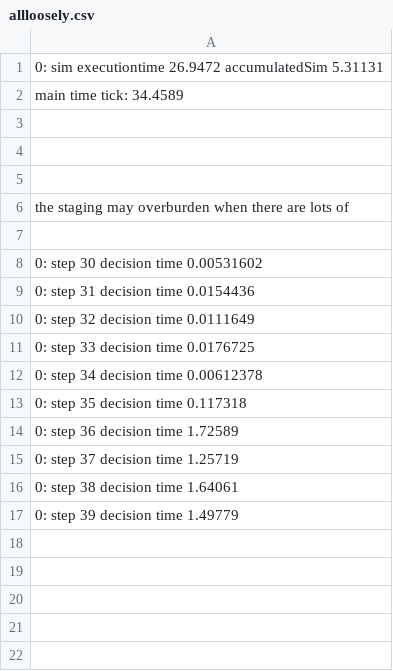
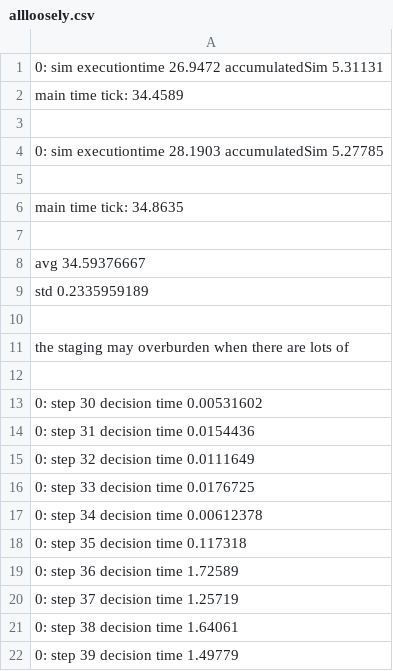
Before and after one commit to wangzhezhe/Gorilla, a CSV file: example/gssimulation/dynamic/actualana_512/allloosely.csv, drawn as a sheet; the diff names each change by its address in the sheet, - before the commit and + after, or states it on an @@ line.

```diff
--- a/example/gssimulation/dynamic/actualana_512/allloosely.csv
+++ b/example/gssimulation/dynamic/actualana_512/allloosely.csv
+row 4: 0: sim executiontime 28.1903 accumulatedSim 5.27785
+row 6: main time tick: 34.8635
+row 7: (empty)
+row 8: avg 34.59376667
+row 9: std 0.2335959189
```
Also changed, not shown: example/gssimulation/dynamic/actualana_1024/dynamic_adjust.csv, example/gssimulation/dynamic/actualana_1024/dynamic_estimation.csv, 30 other files.
